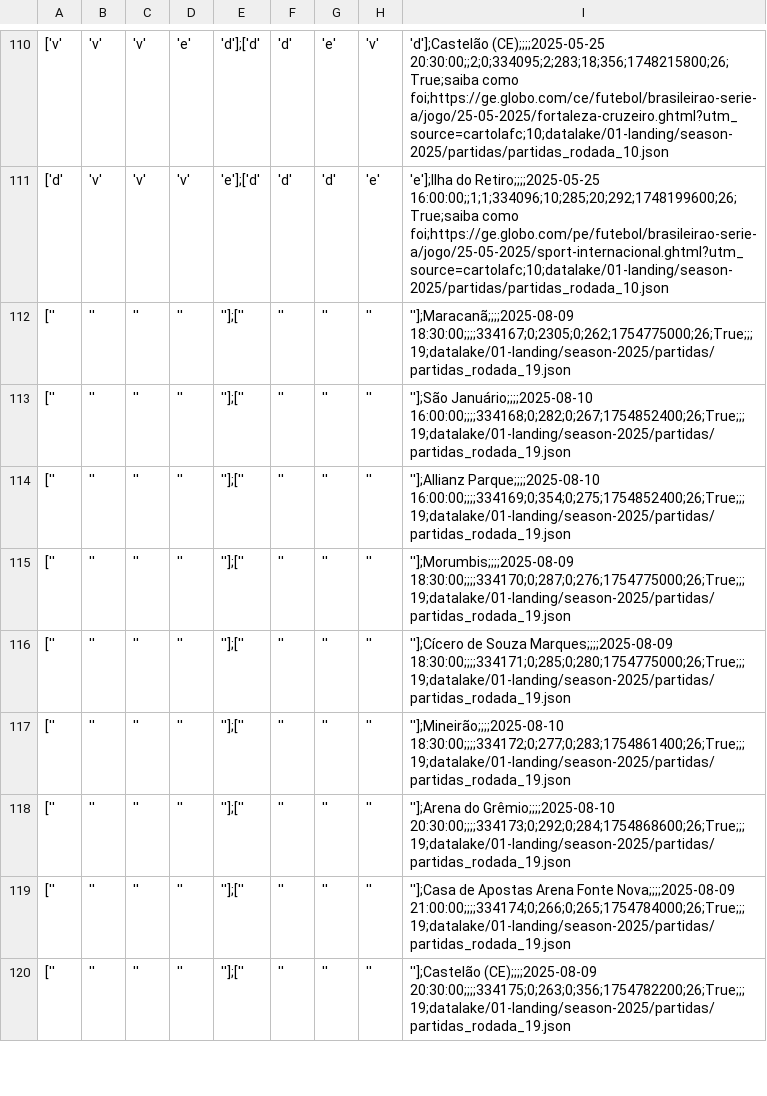
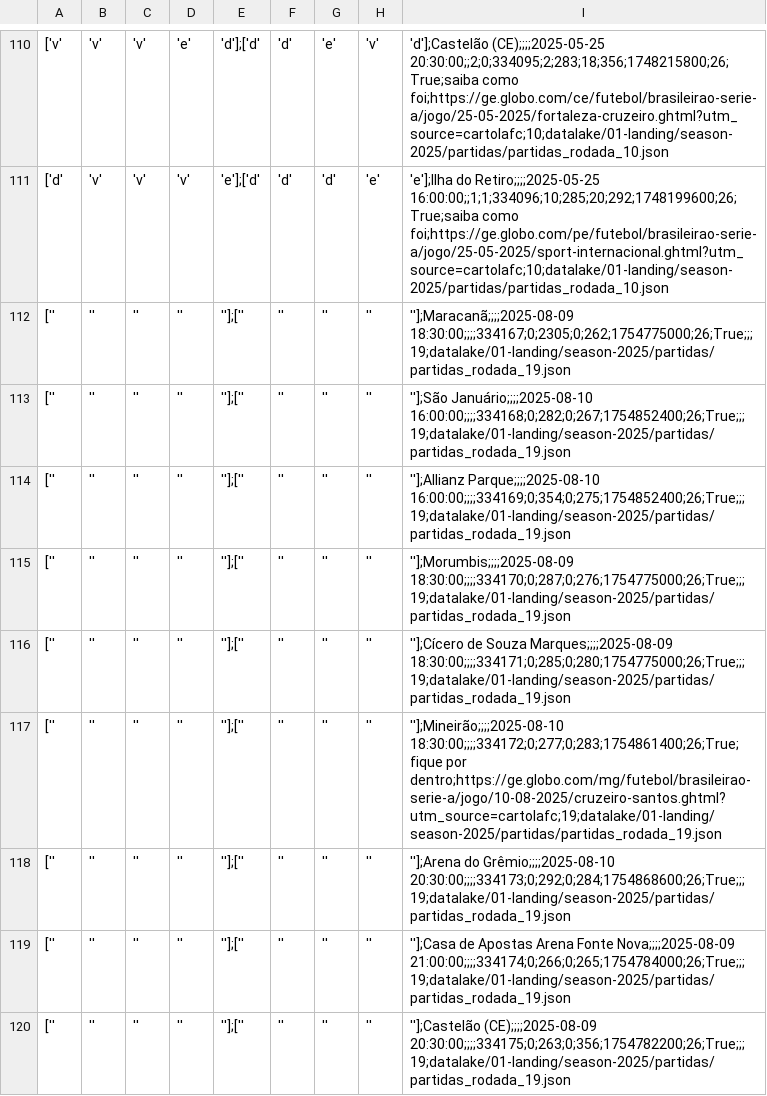
Before and after one commit to adntayer/cartola_datalake, a CSV file: datalake/02-bronze/season-2025/partidas/partidas.csv, drawn as a sheet; only a part is shown, gaps mark what is left out; the diff names each change by its address in the sheet, - before the commit and + after, or states it on an @@ line.

Commit message:
📡 [data landing-to-bronze partidas]: automatic update data Thu Jul 31 19:31:34 UTC 2025

```diff
--- a/datalake/02-bronze/season-2025/partidas/partidas.csv
+++ b/datalake/02-bronze/season-2025/partidas/partidas.csv
-I117: ''];Mineirão;;;;2025-08-10 18:30:00;;;;334172;0;277;0;283;1754861400;26;True;;;19;datalake/01-landing/season-2025/partidas/partidas_rodada_19.json
+I117: ''];Mineirão;;;;2025-08-10 18:30:00;;;;334172;0;277;0;283;1754861400;26;True;fique por dentro;https://ge.globo.com/mg/futebol/brasileirao-serie-a/jogo/10-08-2025/cruzeiro-santos.ghtml?utm_source=cartolafc;19;datalake/01-landing/season-2025/partidas/partidas_rodada_19.json
```
